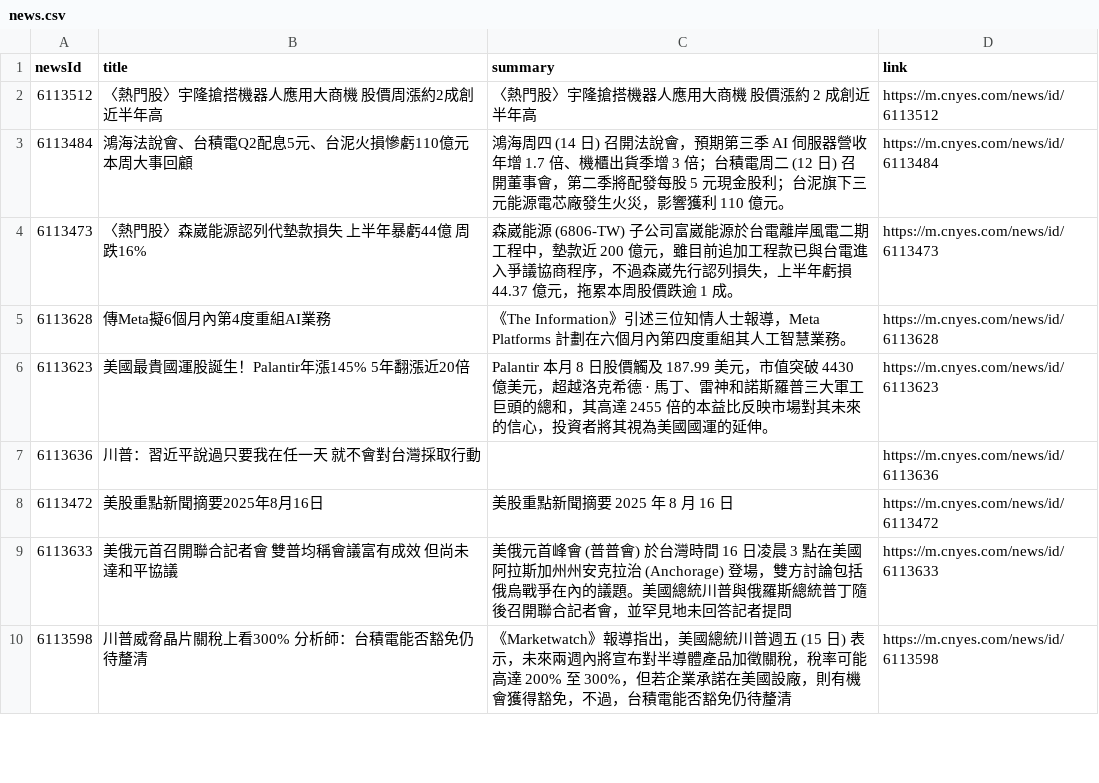
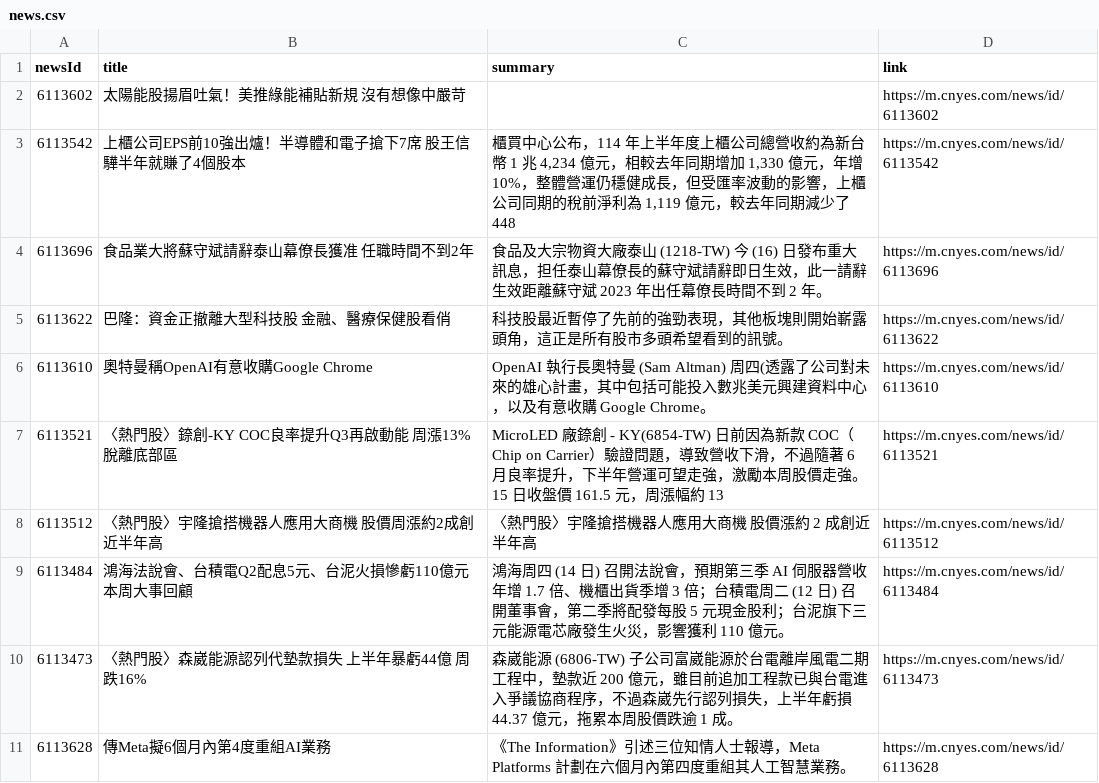
Before and after one commit to st383123/test_github_action2, a CSV file: news.csv, drawn as a sheet; only a part is shown; the shorter side is filled out with more unchanged rows; the diff names each change by its address in the sheet, - before the commit and + after, or states it on an @@ line.

Commit message:
更新鉅亨網新聞

```diff
--- a/news.csv
+++ b/news.csv
+row 2: 6113602 | 太陽能股揚眉吐氣！美推綠能補貼新規 沒有想像中嚴苛 |  | https://m.cnyes.com/news/id/6113602
+row 3: 6113542 | 上櫃公司EPS前10強出爐！半導體和電子搶下7席 股王信驊半年就賺了4個股本 | 櫃買中心公布，114 年上半年度上櫃公司總營收約為新台幣 1 兆 4,234 億元，相較去年同期增加 1,330 億元，年增 10%，整體營運仍穩健成長，但受匯率波動的影響，上櫃公司同期的稅前淨利為 1,119 億元，較去年同期減少了 448 | https://m.cnyes.com/news/id/6113542
+row 4: 6113696 | 食品業大將蘇守斌請辭泰山幕僚長獲准 任職時間不到2年 | 食品及大宗物資大廠泰山 (1218-TW) 今 (16) 日發布重大訊息，担任泰山幕僚長的蘇守斌請辭即日生效，此一請辭生效距離蘇守斌 2023 年出任幕僚長時間不到 2 年。 | https://m.cnyes.com/news/id/6113696
+row 5: 6113622 | 巴隆：資金正撤離大型科技股 金融、醫療保健股看俏 | 科技股最近暫停了先前的強勁表現，其他板塊則開始嶄露頭角，這正是所有股市多頭希望看到的訊號。 | https://m.cnyes.com/news/id/6113622
+row 6: 6113610 | 奧特曼稱OpenAI有意收購Google Chrome | OpenAI 執行長奧特曼 (Sam Altman) 周四(透露了公司對未來的雄心計畫，其中包括可能投入數兆美元興建資料中心，以及有意收購 Google Chrome。 | https://m.cnyes.com/news/id/6113610
+row 7: 6113521 | 〈熱門股〉錼創-KY COC良率提升Q3再啟動能 周漲13%脫離底部區 | MicroLED 廠錼創 - KY(6854-TW) 日前因為新款 COC（Chip on Carrier）驗證問題，導致營收下滑，不過隨著 6 月良率提升，下半年營運可望走強，激勵本周股價走強。15 日收盤價 161.5 元，周漲幅約 13 | https://m.cnyes.com/news/id/6113521
```
